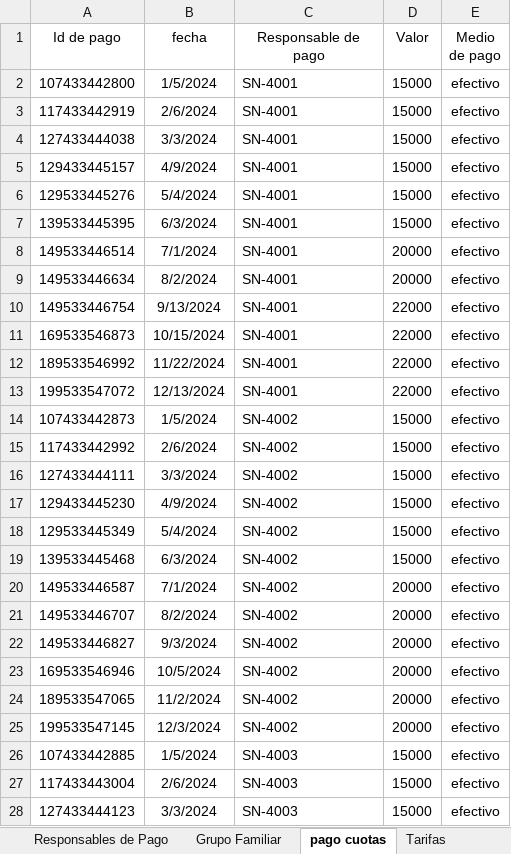
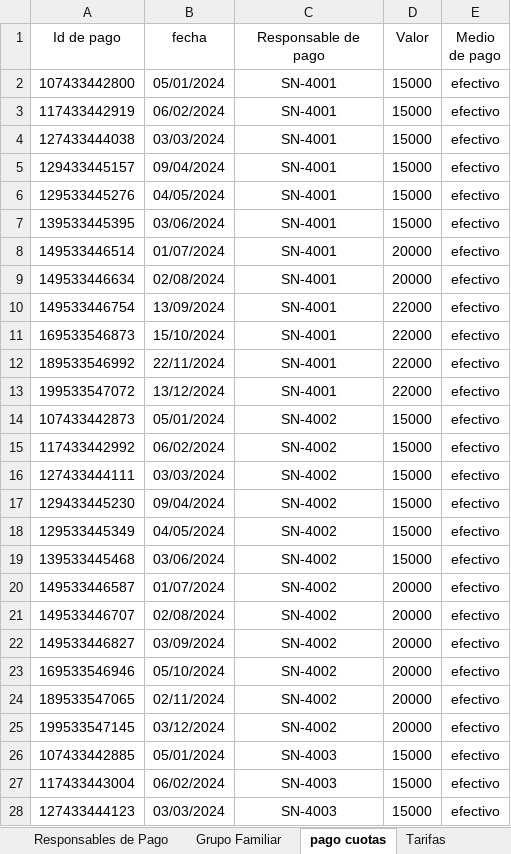
Before and after one commit to elianSLO/tpddbba_com5600_grupo11, an Excel workbook: Creacion_BD/import/Datos socios.xlsx, sheet pago cuotas, drawn as a sheet; only a part is shown; values as stored, in another font and other column widths than the file's, no borders; charts and pictures not drawn; the diff covers the shown part only; the diff names each change by its address in the sheet, - before the commit and + after, or states it on an @@ line.

```diff
--- a/Creacion_BD/import/Datos socios.xlsx (sheet pago cuotas)
+++ b/Creacion_BD/import/Datos socios.xlsx (sheet pago cuotas)
-B2 (fecha): 1/5/2024
+B2 (fecha): 05/01/2024
-C2:C28 alignment: left
+C2:C28 alignment: center
-B3 (fecha): 2/6/2024
+B3 (fecha): 06/02/2024
-B4 (fecha): 3/3/2024
+B4 (fecha): 03/03/2024
-B5 (fecha): 4/9/2024
+B5 (fecha): 09/04/2024
-B6 (fecha): 5/4/2024
+B6 (fecha): 04/05/2024
-B7 (fecha): 6/3/2024
+B7 (fecha): 03/06/2024
-B8 (fecha): 7/1/2024
+B8 (fecha): 01/07/2024
-B9 (fecha): 8/2/2024
+B9 (fecha): 02/08/2024
-B10 (fecha): 9/13/2024
+B10 (fecha): 13/09/2024
-B11 (fecha): 10/15/2024
+B11 (fecha): 15/10/2024
-B12 (fecha): 11/22/2024
+B12 (fecha): 22/11/2024
-B13 (fecha): 12/13/2024
+B13 (fecha): 13/12/2024
-B14 (fecha): 1/5/2024
+B14 (fecha): 05/01/2024
-B15 (fecha): 2/6/2024
+B15 (fecha): 06/02/2024
-B16 (fecha): 3/3/2024
+B16 (fecha): 03/03/2024
-B17 (fecha): 4/9/2024
+B17 (fecha): 09/04/2024
-B18 (fecha): 5/4/2024
+B18 (fecha): 04/05/2024
-B19 (fecha): 6/3/2024
+B19 (fecha): 03/06/2024
-B20 (fecha): 7/1/2024
+B20 (fecha): 01/07/2024
-B21 (fecha): 8/2/2024
+B21 (fecha): 02/08/2024
-B22 (fecha): 9/3/2024
+B22 (fecha): 03/09/2024
-B23 (fecha): 10/5/2024
+B23 (fecha): 05/10/2024
-B24 (fecha): 11/2/2024
+B24 (fecha): 02/11/2024
-B25 (fecha): 12/3/2024
+B25 (fecha): 03/12/2024
-B26 (fecha): 1/5/2024
+B26 (fecha): 05/01/2024
-B27 (fecha): 2/6/2024
+B27 (fecha): 06/02/2024
-B28 (fecha): 3/3/2024
+B28 (fecha): 03/03/2024
```
Also changed, not shown: 1413 edited cells and cell formats elsewhere in this sheet, sheet presentismo_actividades, sheet Responsables de Pago, sheet Grupo Familiar, sheet Tarifas, hidden cells, charts or pictures, 3 other files.
